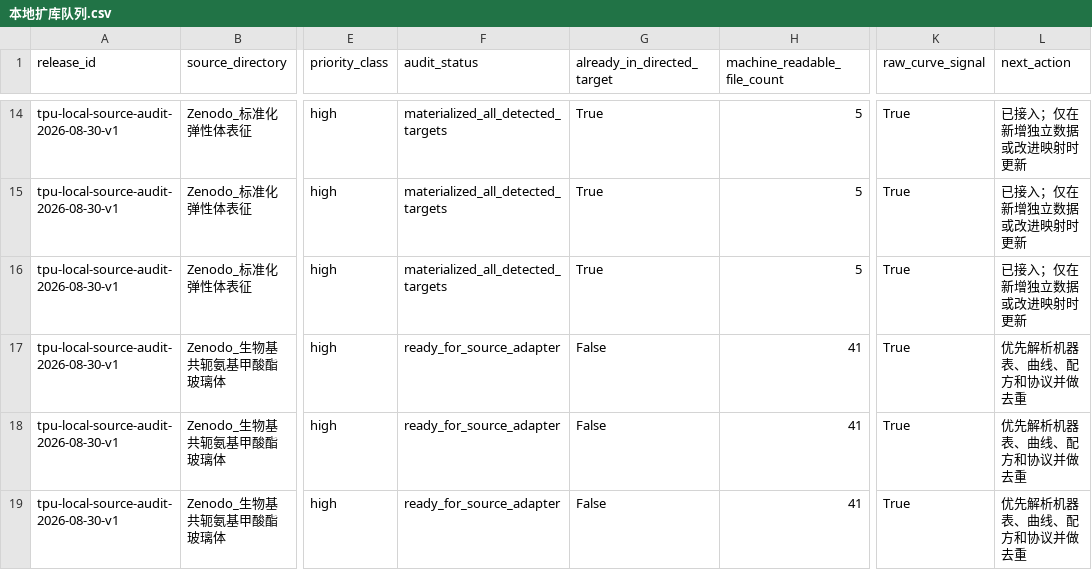
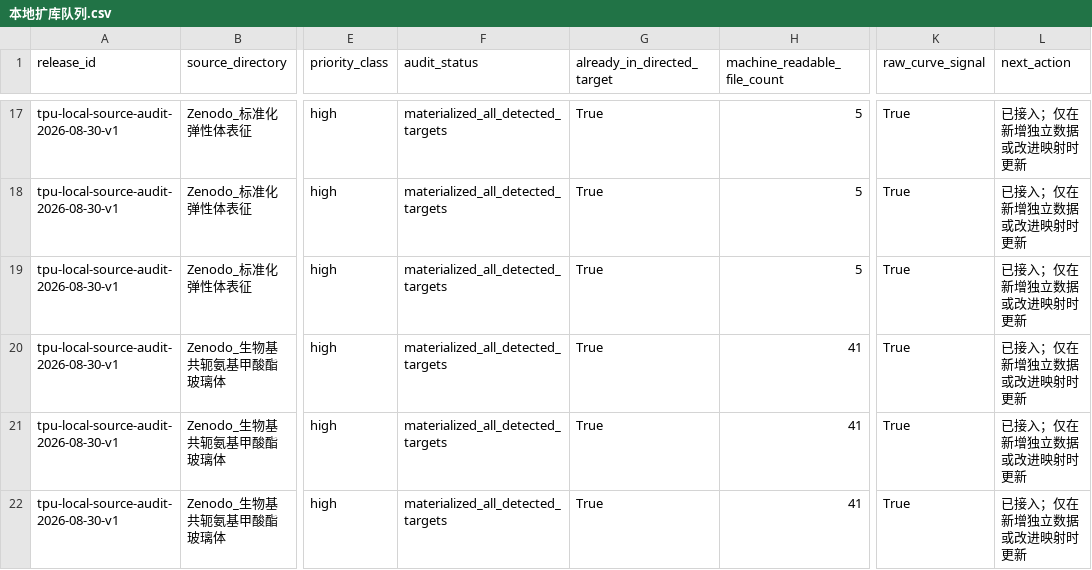
Before and after one commit to fafasco16/TPU-HighThroughput-Screening, a CSV file: 结果/定向筛选/本地扩库队列.csv, drawn as a sheet; only a part is shown, gaps mark what is left out; addresses are those after the commit; the diff covers the shown part only; the diff names each change by its address in the sheet, - before the commit and + after, or states it on an @@ line.

Commit message:
feat: add biobased vitrimer transfer targets

```diff
--- a/结果/定向筛选/本地扩库队列.csv
+++ b/结果/定向筛选/本地扩库队列.csv
-F20:F22 (audit_status): ready_for_source_adapter
+F20:F22 (audit_status): materialized_all_detected_targets
-G20:G22 (already_in_directed_target): False
+G20:G22 (already_in_directed_target): True
-L20:L22 (next_action): 优先解析机器表、曲线、配方和协议并做去重
+L20:L22 (next_action): 已接入；仅在新增独立数据或改进映射时更新
```
Also changed, not shown: 8 added rows and 3 edited cells elsewhere in this file, 结果/定向筛选/多目标材料索引.csv, 结果/定向筛选/扩充数据总账.csv, 23 other files.
